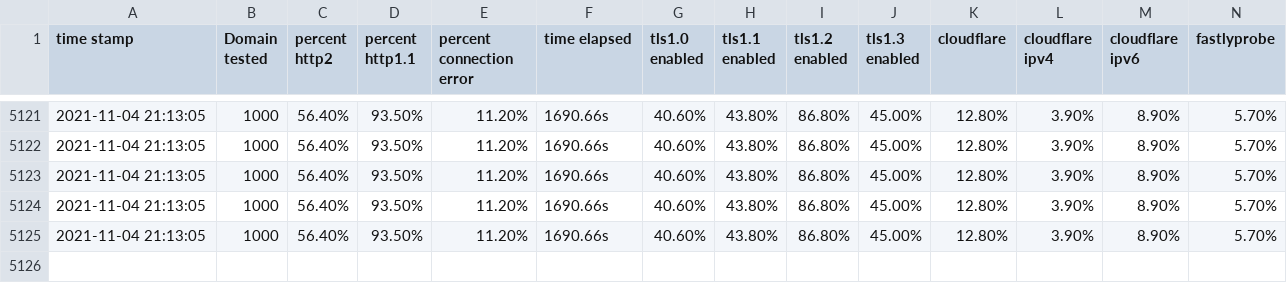
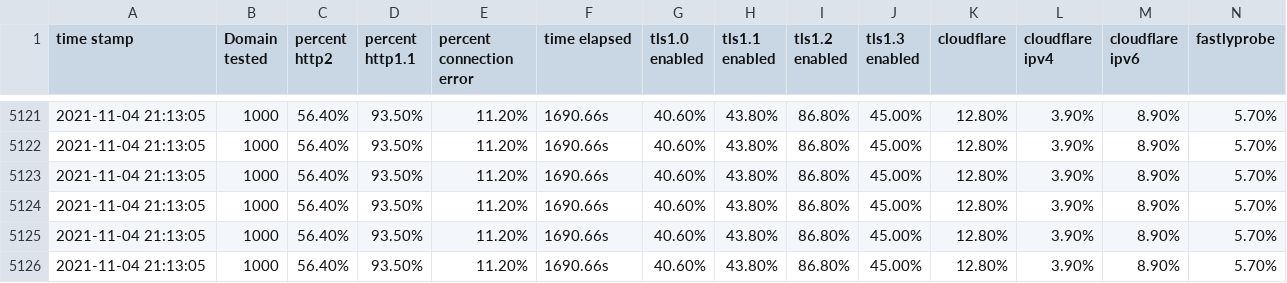
Before and after one commit to derekargueta/irm-data, a CSV file: results.csv, drawn as a sheet; only a part is shown, gaps mark what is left out; rows hold the shown columns only; the diff names each change by its address in the sheet, - before the commit and + after, or states it on an @@ line.

Commit message:
2021-11-04 22:46:33

```diff
--- a/results.csv
+++ b/results.csv
+row 5126: 2021-11-04 21:13:05 | 1000 | 56.40% | 93.50% | 11.20% | 1690.66s | 40.60% | 43.80% | 86.80% | 45.00% | 12.80% | 3.90% | 8.90% | 5.70%
```
